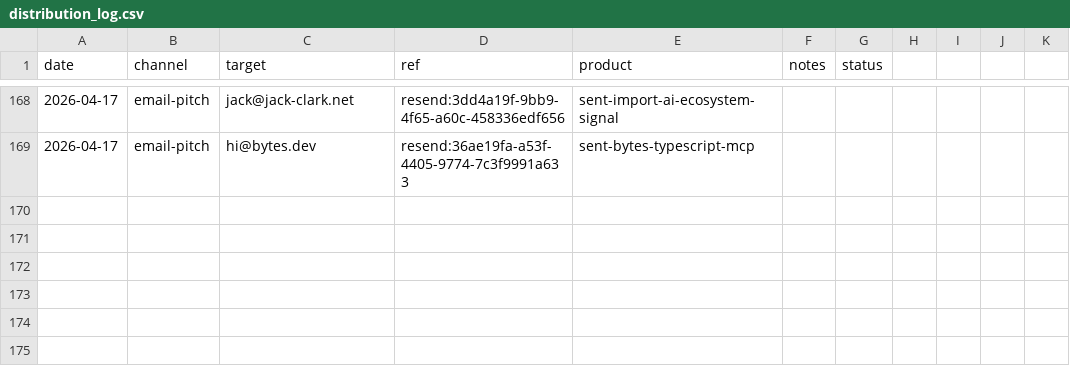
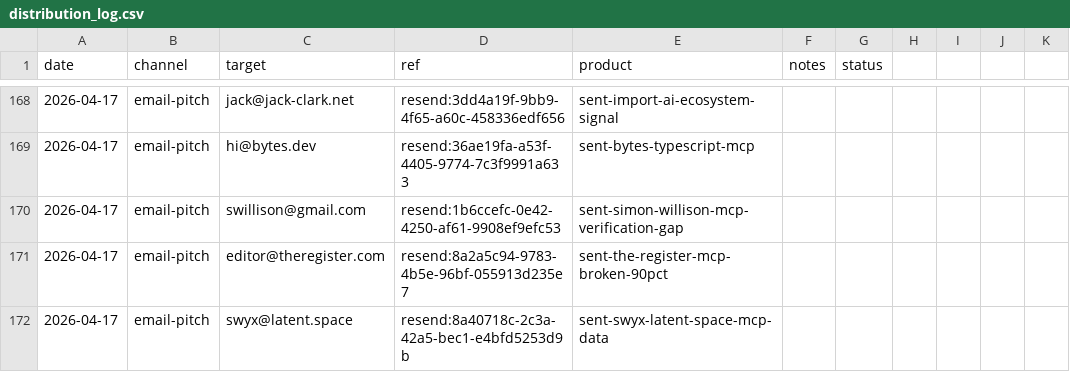
Before and after one commit to unitedideas/nothumansearch, a CSV file: outreach/distribution_log.csv, drawn as a sheet; only a part is shown, gaps mark what is left out; the diff names each change by its address in the sheet, - before the commit and + after, or states it on an @@ line.

Commit message:
outreach: 3 MCP-angle pitches citing q2-2026-mcp-ecosystem-health (Willison, Register, swyx)

```diff
--- a/outreach/distribution_log.csv
+++ b/outreach/distribution_log.csv
+row 170: 2026-04-17 | email-pitch | swillison@gmail.com | resend:1b6ccefc-0e42-4250-af61-9908ef9efc53 | sent-simon-willison-mcp-verification-gap
+row 171: 2026-04-17 | email-pitch | editor@theregister.com | resend:8a2a5c94-9783-4b5e-96bf-055913d235e7 | sent-the-register-mcp-broken-90pct
+row 172: 2026-04-17 | email-pitch | swyx@latent.space | resend:8a40718c-2c3a-42a5-bec1-e4bfd5253d9b | sent-swyx-latent-space-mcp-data
```
